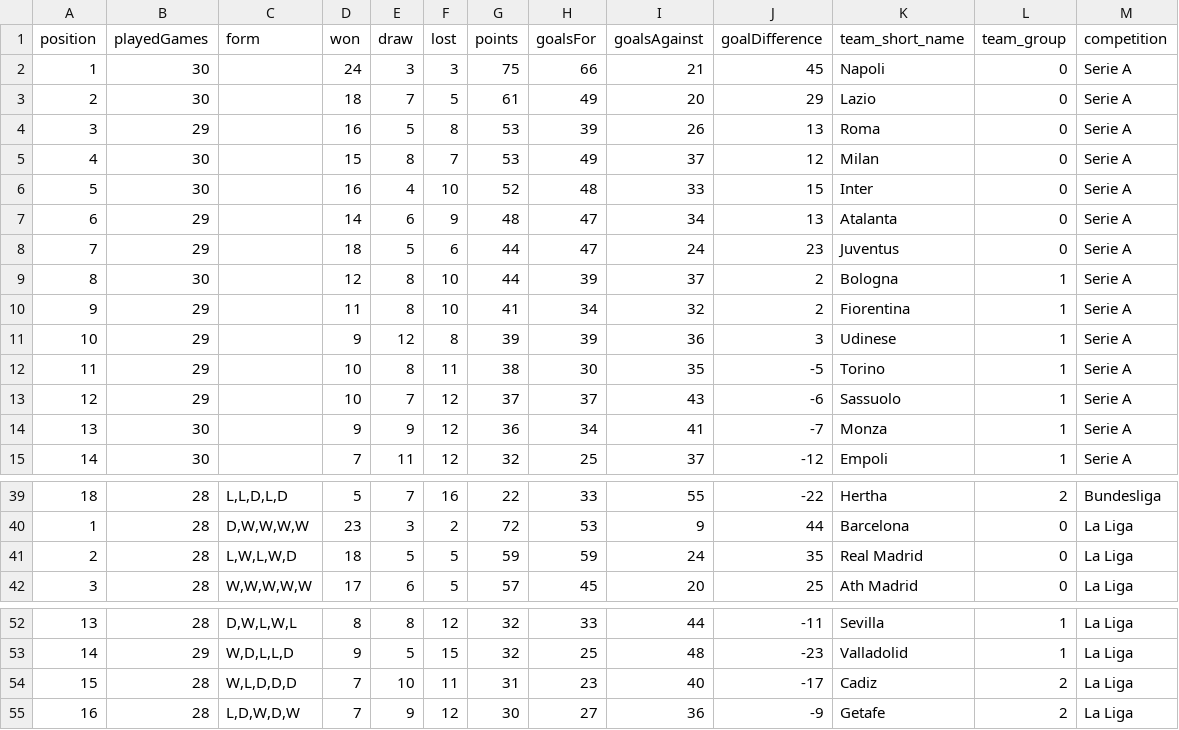
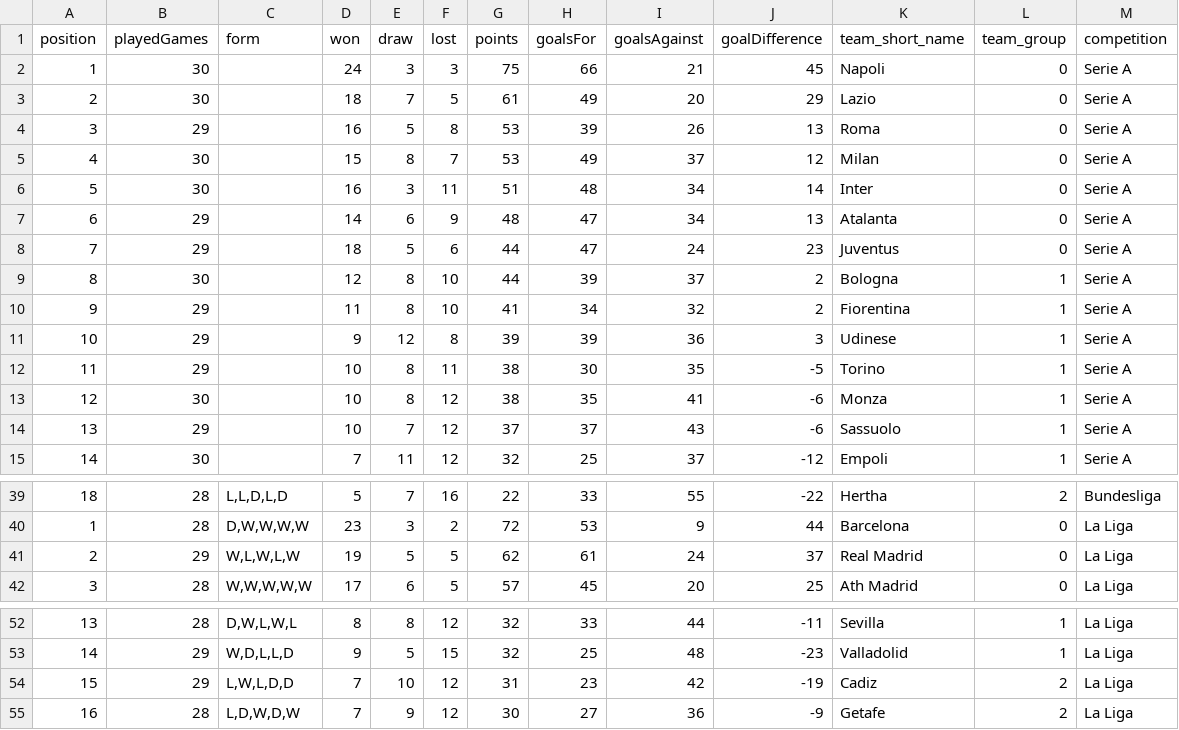
Before and after one commit to IncioMan/football_data_analysis, a CSV file: data/outputs/standings.csv, drawn as a sheet; only a part is shown, gaps mark what is left out.

```diff
--- a/data/outputs/standings.csv
+++ b/data/outputs/standings.csv
@@ -5,3 +5,3 @@ position,playedGames,form,won,draw,lost,points,goalsFor,goalsAgainst,goalDiffere
 4,30,,15,8,7,53,49,37,12,Milan,0,Serie A
-5,30,,16,4,10,52,48,33,15,Inter,0,Serie A
+5,30,,16,3,11,51,48,34,14,Inter,0,Serie A
 6,29,,14,6,9,48,47,34,13,Atalanta,0,Serie A
@@ -12,4 +12,4 @@ position,playedGames,form,won,draw,lost,points,goalsFor,goalsAgainst,goalDiffere
 11,29,,10,8,11,38,30,35,-5,Torino,1,Serie A
-12,29,,10,7,12,37,37,43,-6,Sassuolo,1,Serie A
-13,30,,9,9,12,36,34,41,-7,Monza,1,Serie A
+12,30,,10,8,12,38,35,41,-6,Monza,1,Serie A
+13,29,,10,7,12,37,37,43,-6,Sassuolo,1,Serie A
 14,30,,7,11,12,32,25,37,-12,Empoli,1,Serie A
@@ -40,3 +40,3 @@ position,playedGames,form,won,draw,lost,points,goalsFor,goalsAgainst,goalDiffere
 1,28,"D,W,W,W,W",23,3,2,72,53,9,44,Barcelona,0,La Liga
-2,28,"L,W,L,W,D",18,5,5,59,59,24,35,Real Madrid,0,La Liga
+2,29,"W,L,W,L,W",19,5,5,62,61,24,37,Real Madrid,0,La Liga
 3,28,"W,W,W,W,W",17,6,5,57,45,20,25,Ath Madrid,0,La Liga
@@ -53,3 +53,3 @@ position,playedGames,form,won,draw,lost,points,goalsFor,goalsAgainst,goalDiffere
 14,29,"W,D,L,L,D",9,5,15,32,25,48,-23,Valladolid,1,La Liga
-15,28,"W,L,D,D,D",7,10,11,31,23,40,-17,Cadiz,2,La Liga
+15,29,"L,W,L,D,D",7,10,12,31,23,42,-19,Cadiz,2,La Liga
 16,28,"L,D,W,D,W",7,9,12,30,27,36,-9,Getafe,2,La Liga
```
Also changed, not shown: data/outputs/matches.csv, 2 other files.
